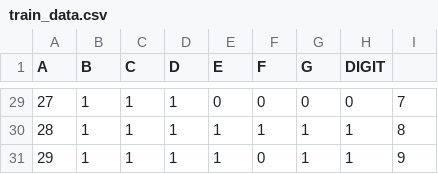
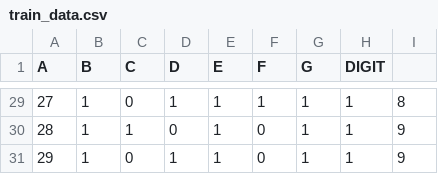
Before and after one commit to yogeshjadhav7/led7-predictor, a CSV file: train_data.csv, drawn as a sheet; only a part is shown, gaps mark what is left out; the diff covers the shown part only.

```diff
--- a/train_data.csv
+++ b/train_data.csv
@@ -29,3 +29,3 @@ A,B,C,D,E,F,G,DIGIT
-27,1,1,1,0,0,0,0,7
-28,1,1,1,1,1,1,1,8
-29,1,1,1,1,0,1,1,9
+27,1,0,1,1,1,1,1,8
+28,1,1,0,1,0,1,1,9
+29,1,0,1,1,0,1,1,9
```
Also changed, not shown: 80 edited cells elsewhere in this file, 2 other files.
